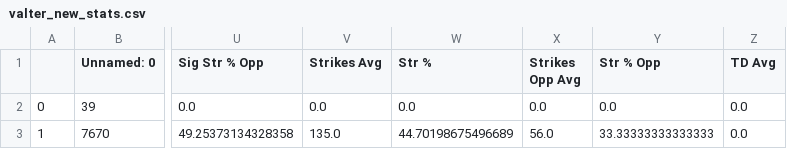
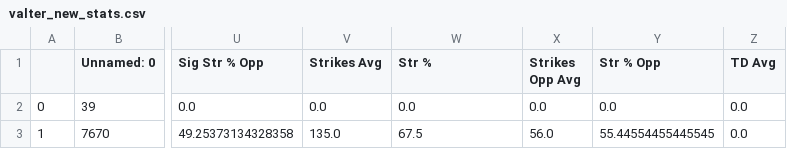
Before and after one commit to kyle-torres-casey/UFC_Clean, a CSV file: predictor/Data/valter_new_stats.csv, drawn as a sheet; only a part is shown, gaps mark what is left out; the diff names each change by its address in the sheet, - before the commit and + after, or states it on an @@ line.

```diff
--- a/predictor/Data/valter_new_stats.csv
+++ b/predictor/Data/valter_new_stats.csv
-W3 (Str %): 44.70198675496689
+W3 (Str %): 67.5
-Y3 (Str % Opp): 33.33333333333333
+Y3 (Str % Opp): 55.44554455445545
```
Also changed, not shown: 18 other files.
